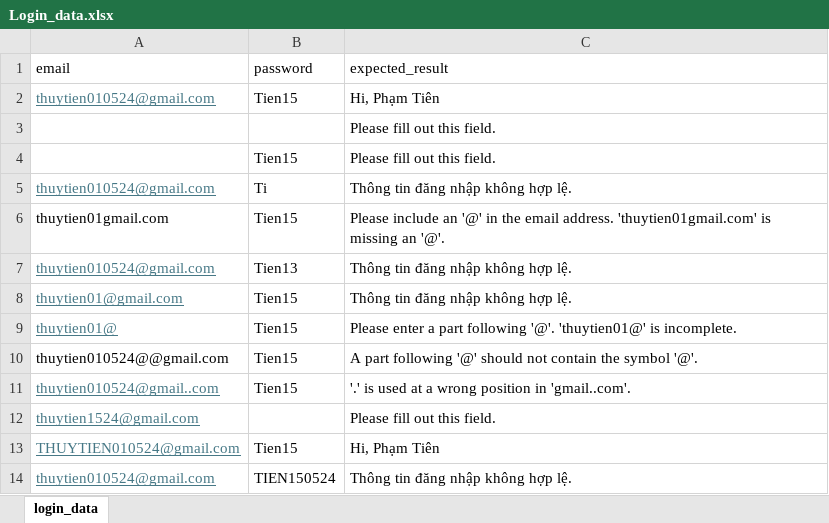
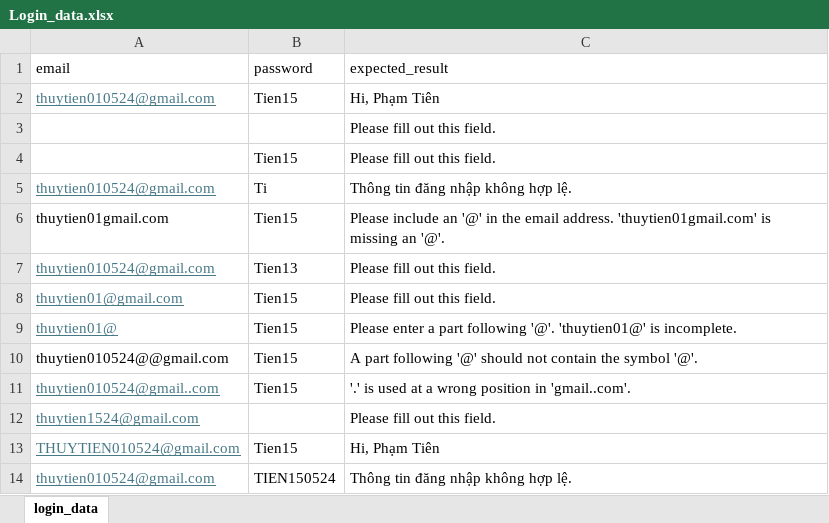
Before and after one commit to thuy-tien1525/doantotnghiep, an Excel workbook: Data/Login_data.xlsx, sheet login_data, drawn as a sheet; values as stored, in another font and other column widths than the file's, no borders; the diff names each change by its address in the sheet, - before the commit and + after, or states it on an @@ line.

Commit message:
test login

```diff
--- a/Data/Login_data.xlsx (sheet login_data)
+++ b/Data/Login_data.xlsx (sheet login_data)
-C7:C8 (expected_result): Thông tin đăng nhập không hợp lệ.
+C7:C8 (expected_result): Please fill out this field.
```
